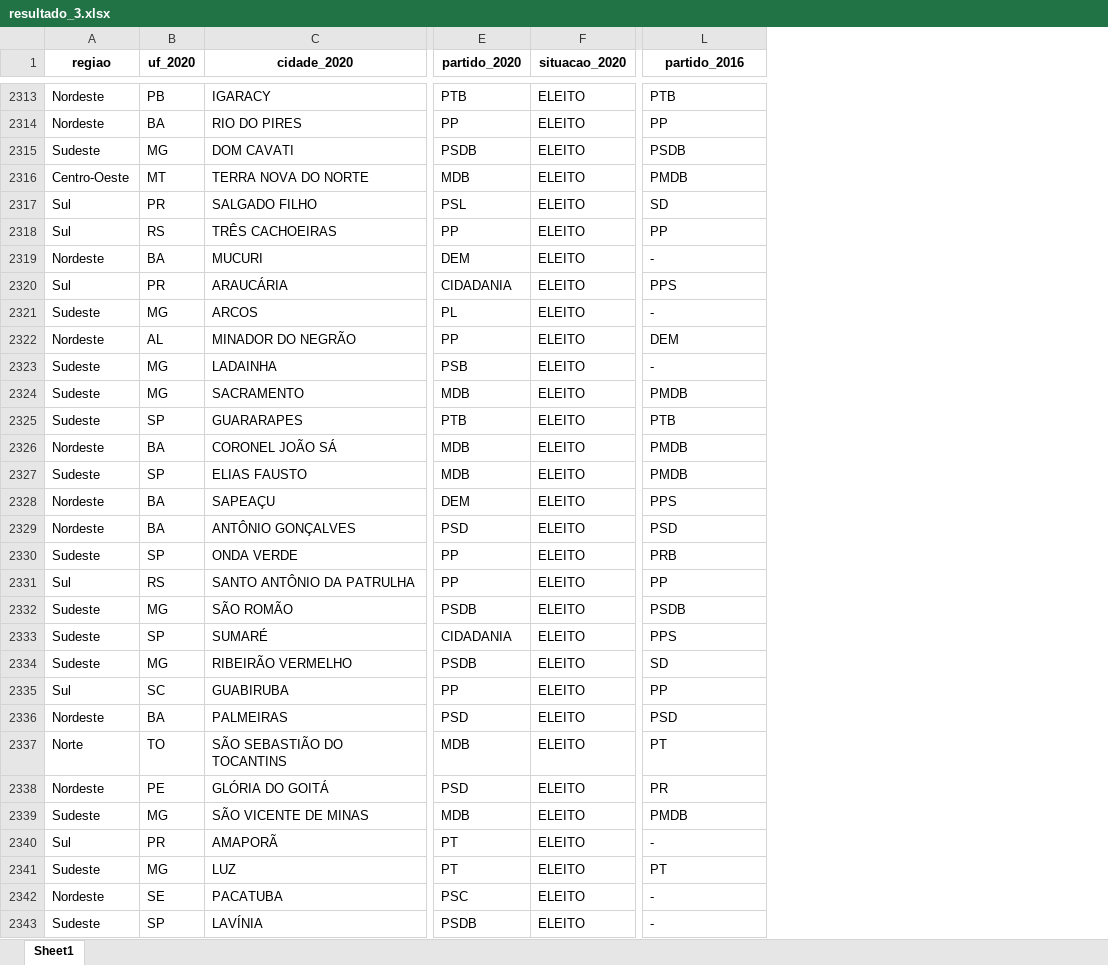
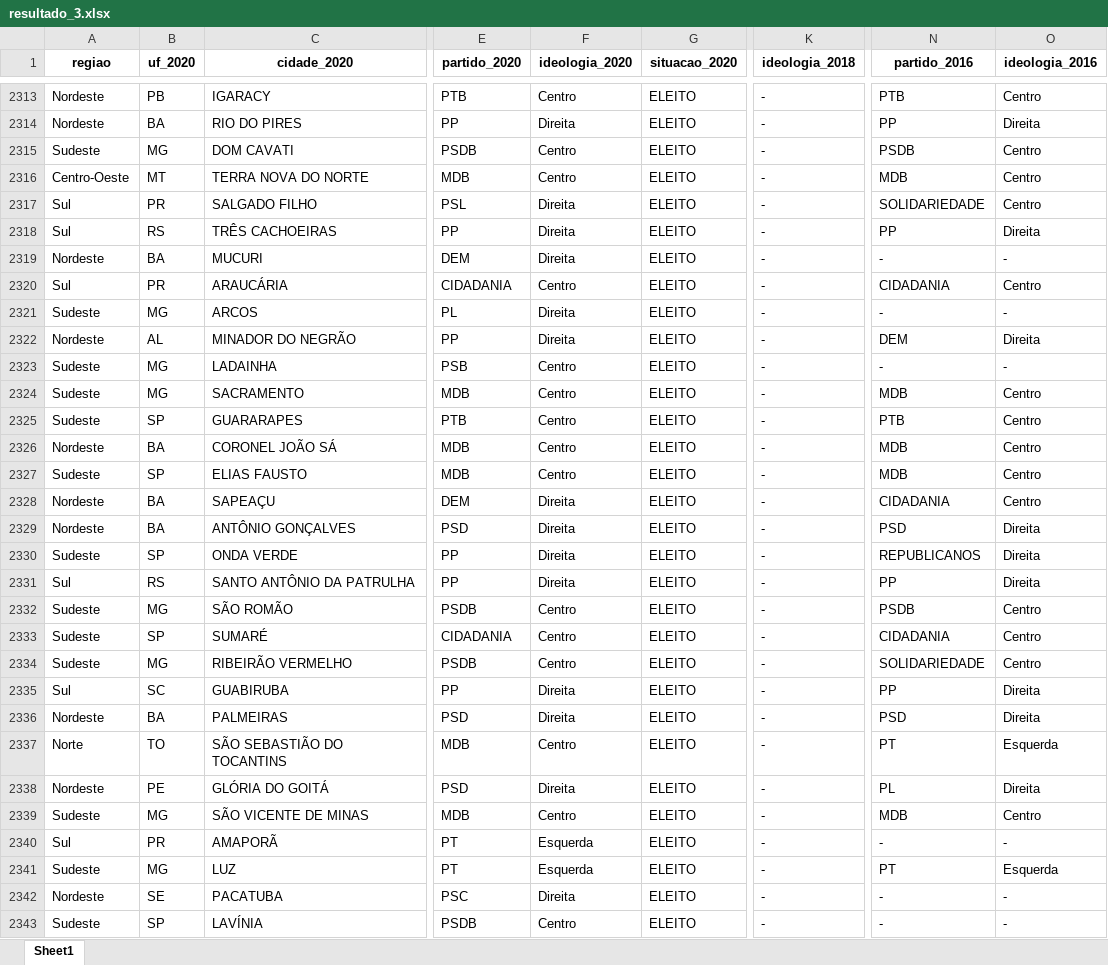
Before and after one commit to gabrielacaesar/eleicoes2020, an Excel workbook: frila_2021/data_analysis/resultado_3.xlsx, sheet Sheet1, drawn as a sheet; only a part is shown, gaps mark what is left out; values as stored, in another font and other column widths than the file's, no borders; addresses are those after the commit; the diff covers the shown part only; the diff names each change by its address in the sheet, - before the commit and + after, or states it on an @@ line.

```diff
--- a/frila_2021/data_analysis/resultado_3.xlsx (sheet Sheet1)
+++ b/frila_2021/data_analysis/resultado_3.xlsx (sheet Sheet1)
+column F (ideologia_2020), rows 2313-2343: Centro | Direita | Centro | Centro | Direita | Direita | Direita | Centro | Direita | Direita | Centro | Centro | Centro | Centro | Centro | Direita | Direita | Direita | Direita | Centro | Centro | Centro | Direita | Direita | Centro | Direita | Centro | Esquerda | Esquerda | Direita | Centro
+column K (ideologia_2018), rows 2313-2343: all -
+column O (ideologia_2016), rows 2313-2343: Centro | Direita | Centro | Centro | Centro | Direita | - | Centro | - | Direita | - | Centro | Centro | Centro | Centro | Centro | Direita | Direita | Direita | Centro | Centro | Centro | Direita | Direita | Esquerda | Direita | Centro | - | Esquerda | - | -
-N2316 (partido_2016): PMDB
+N2316 (partido_2016): MDB
-N2317 (partido_2016): SD
+N2317 (partido_2016): SOLIDARIEDADE
-N2320 (partido_2016): PPS
+N2320 (partido_2016): CIDADANIA
-N2324 (partido_2016): PMDB
+N2324 (partido_2016): MDB
-N2326:N2327 (partido_2016): PMDB
+N2326:N2327 (partido_2016): MDB
-N2328 (partido_2016): PPS
+N2328 (partido_2016): CIDADANIA
-N2330 (partido_2016): PRB
+N2330 (partido_2016): REPUBLICANOS
-N2333 (partido_2016): PPS
+N2333 (partido_2016): CIDADANIA
-N2334 (partido_2016): SD
+N2334 (partido_2016): SOLIDARIEDADE
-N2338 (partido_2016): PR
+N2338 (partido_2016): PL
-N2339 (partido_2016): PMDB
+N2339 (partido_2016): MDB
```
Also changed, not shown: 1390 edited cells elsewhere in this sheet, 1 other file.
